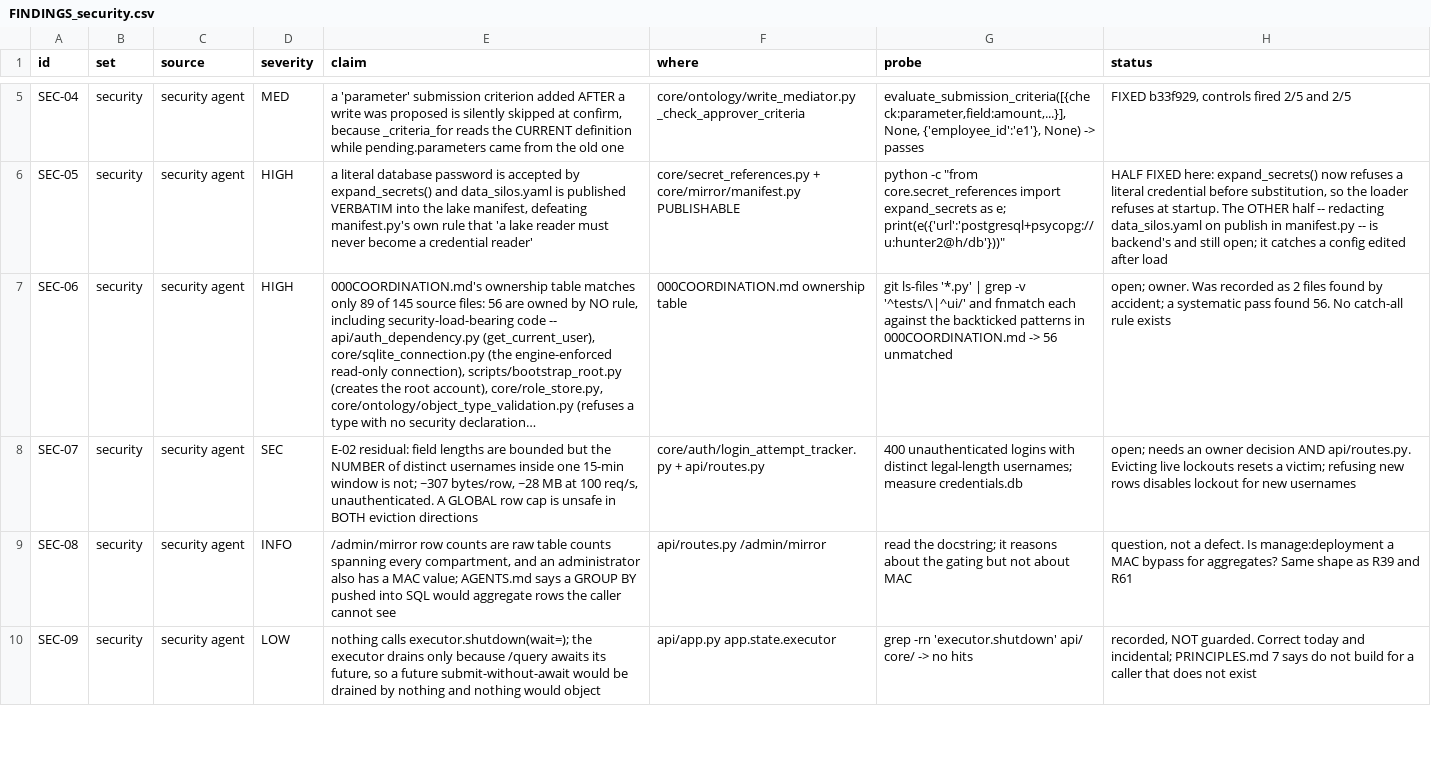
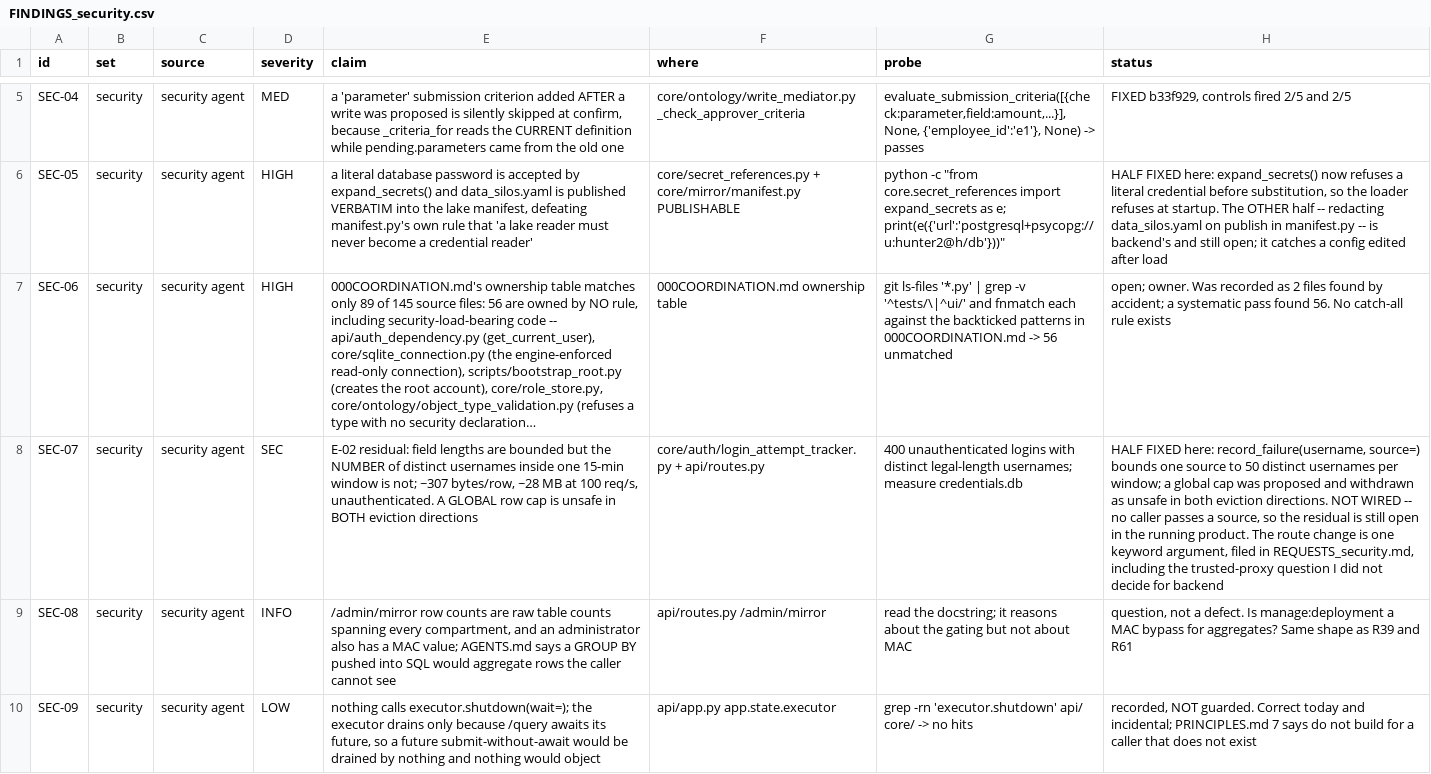
Before and after one commit to nmartin0/elysium, a CSV file: FINDINGS_security.csv, drawn as a sheet; only a part is shown, gaps mark what is left out; long unchanged cells end in …; the diff names each change by its address in the sheet, - before the commit and + after, or states it on an @@ line.

Commit message:
Record E-02's residual as half fixed, not closed
The bound exists and is tested; nothing passes a source yet, so the
running product is unchanged. Saying 'fixed' would be the kind of
claim this register exists to stop.

```diff
--- a/FINDINGS_security.csv
+++ b/FINDINGS_security.csv
-H8 (status): open; needs an owner decision AND api/routes.py. Evicting live lockouts resets a victim; refusing new rows disables lockout for new usernames
+H8 (status): HALF FIXED here: record_failure(username, source=) bounds one source to 50 distinct usernames per window; a global cap was proposed and withdrawn as unsafe in both eviction directions. NOT WIRED -- no caller passes a source, so the residual is still open in the running product. The route change is one keyword argument, filed in REQUESTS_security.md, including the trusted-proxy question I did not decide for backend
```
